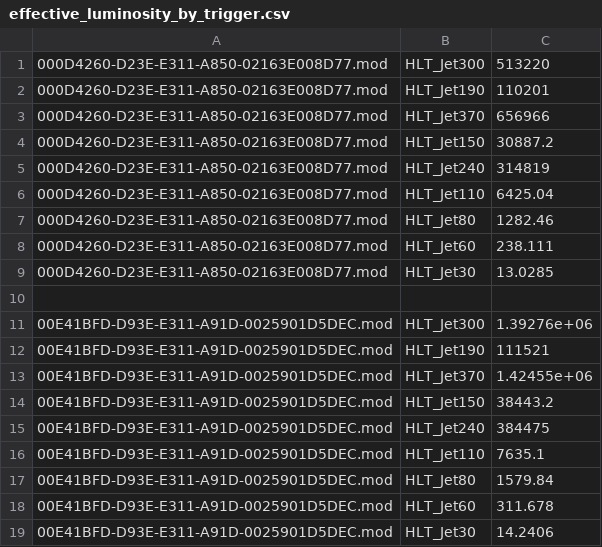
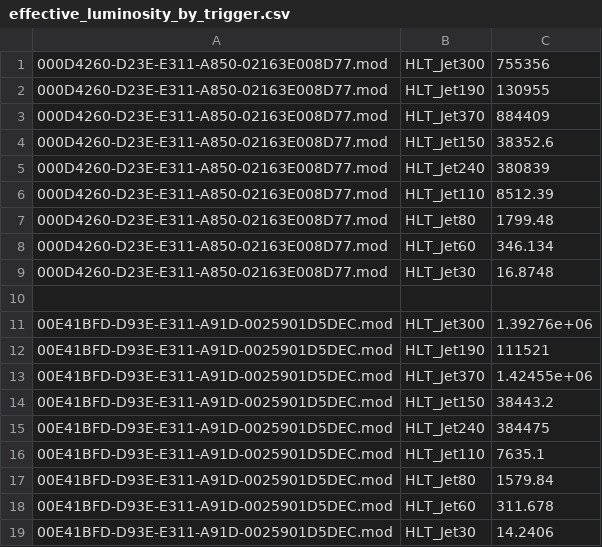
Before and after one commit to maxhenderson23/MODpy, a CSV file: effective_luminosity_by_trigger.csv, drawn as a sheet.

```diff
--- a/effective_luminosity_by_trigger.csv
+++ b/effective_luminosity_by_trigger.csv
@@ -1,10 +1,10 @@
-000D4260-D23E-E311-A850-02163E008D77.mod,HLT_Jet300,513220
-000D4260-D23E-E311-A850-02163E008D77.mod,HLT_Jet190,110201
-000D4260-D23E-E311-A850-02163E008D77.mod,HLT_Jet370,656966
-000D4260-D23E-E311-A850-02163E008D77.mod,HLT_Jet150,30887.2
-000D4260-D23E-E311-A850-02163E008D77.mod,HLT_Jet240,314819
-000D4260-D23E-E311-A850-02163E008D77.mod,HLT_Jet110,6425.04
-000D4260-D23E-E311-A850-02163E008D77.mod,HLT_Jet80,1282.46
-000D4260-D23E-E311-A850-02163E008D77.mod,HLT_Jet60,238.111
-000D4260-D23E-E311-A850-02163E008D77.mod,HLT_Jet30,13.0285
+000D4260-D23E-E311-A850-02163E008D77.mod,HLT_Jet300,755356
+000D4260-D23E-E311-A850-02163E008D77.mod,HLT_Jet190,130955
+000D4260-D23E-E311-A850-02163E008D77.mod,HLT_Jet370,884409
+000D4260-D23E-E311-A850-02163E008D77.mod,HLT_Jet150,38352.6
+000D4260-D23E-E311-A850-02163E008D77.mod,HLT_Jet240,380839
+000D4260-D23E-E311-A850-02163E008D77.mod,HLT_Jet110,8512.39
+000D4260-D23E-E311-A850-02163E008D77.mod,HLT_Jet80,1799.48
+000D4260-D23E-E311-A850-02163E008D77.mod,HLT_Jet60,346.134
+000D4260-D23E-E311-A850-02163E008D77.mod,HLT_Jet30,16.8748
 
```
Also changed, not shown: plot_input.csv, 2 other files.
